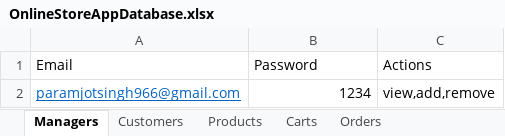
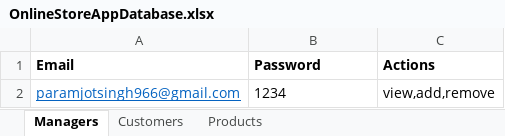
Before and after one commit to LuckySingh1234/OnlineStoreAppBackendAPI, an Excel workbook: data/OnlineStoreAppDatabase.xlsx, sheet Managers, drawn as a sheet; values as stored, in another font and other column widths than the file's, no borders; the diff names each change by its address in the sheet, - before the commit and + after, or states it on an @@ line.

```diff
--- a/data/OnlineStoreAppDatabase.xlsx (sheet Managers)
+++ b/data/OnlineStoreAppDatabase.xlsx (sheet Managers)
-sheet tab: Carts
-sheet tab: Orders
-A1:C1 bold: off
+A1:C1 bold: on
-B2 alignment: right
+B2 alignment: left
```
Also changed, not shown: sheet Products, sheet Customers, 4 other files.
